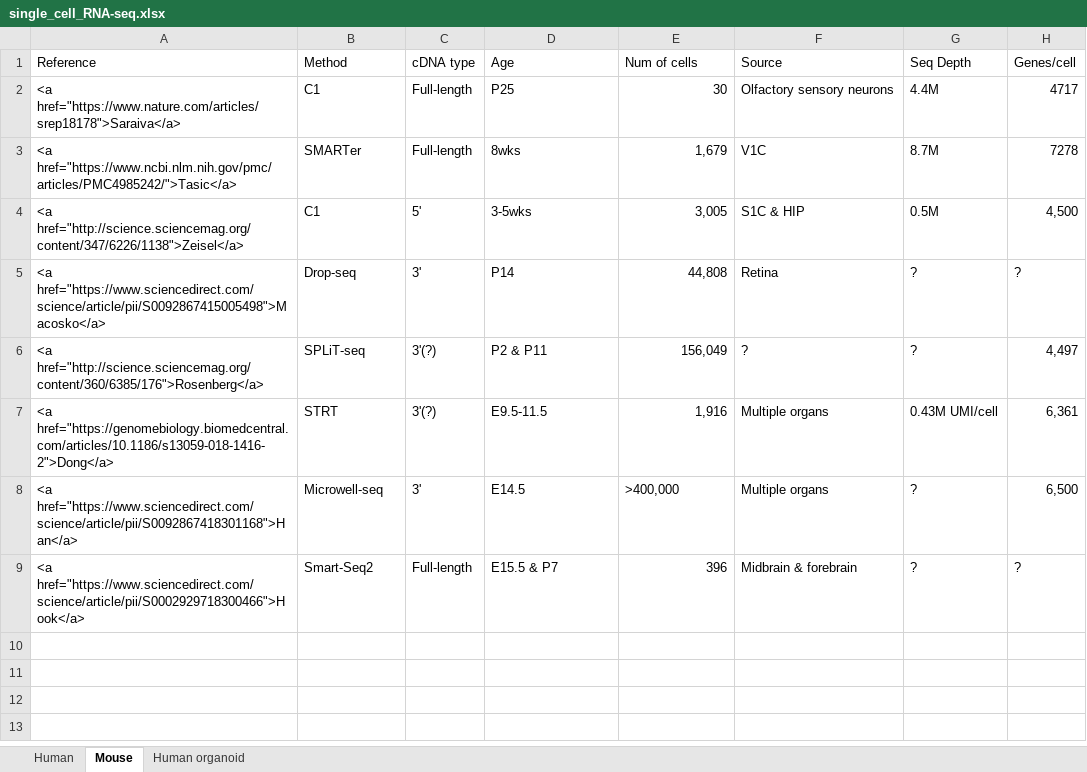
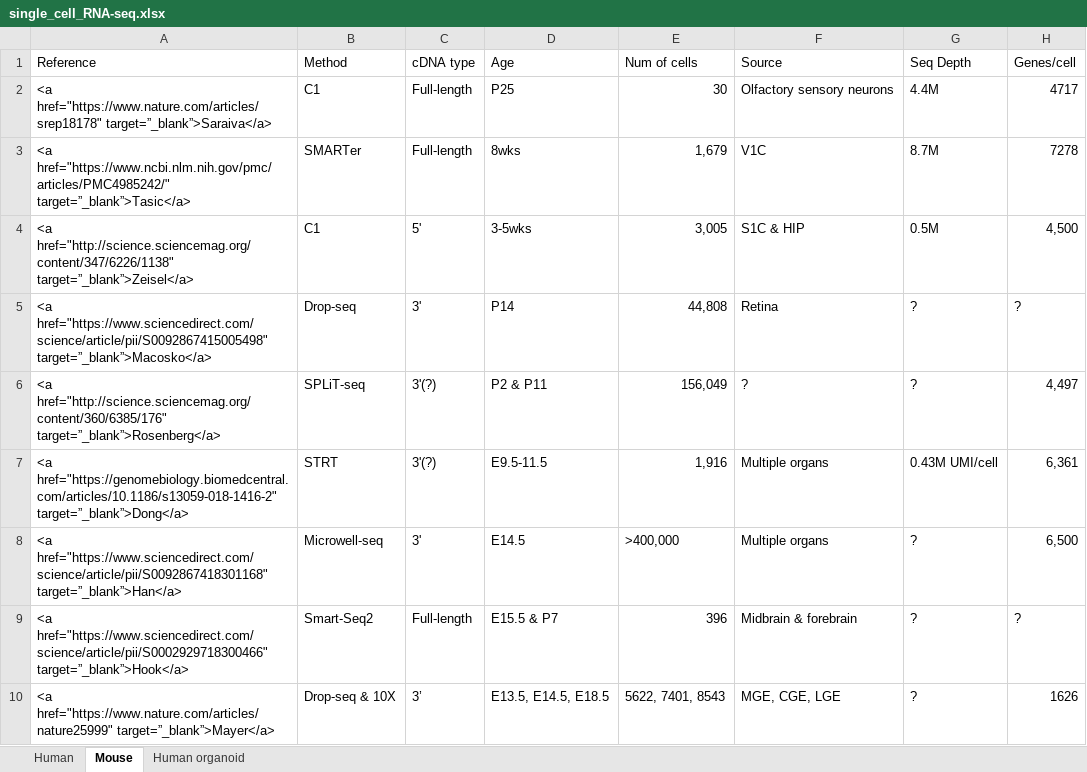
Before and after one commit to macros29/zhenli.name, an Excel workbook: content/single_cell_RNA-seq.xlsx, sheet Mouse, drawn as a sheet; values as stored, in another font and other column widths than the file's, no borders; the diff names each change by its address in the sheet, - before the commit and + after, or states it on an @@ line.

Commit message:
Added one paper to database

```diff
--- a/content/single_cell_RNA-seq.xlsx (sheet Mouse)
+++ b/content/single_cell_RNA-seq.xlsx (sheet Mouse)
-A2 (Reference): <a href="https://www.nature.com/articles/srep18178">Saraiva</a>
+A2 (Reference): <a href="https://www.nature.com/articles/srep18178" target=”_blank”>Saraiva</a>
-A3 (Reference): <a href="https://www.ncbi.nlm.nih.gov/pmc/articles/PMC4985242/">Tasic</a>
+A3 (Reference): <a href="https://www.ncbi.nlm.nih.gov/pmc/articles/PMC4985242/" target=”_blank”>Tasic</a>
-A4 (Reference): <a href="http://science.sciencemag.org/content/347/6226/1138">Zeisel</a>
+A4 (Reference): <a href="http://science.sciencemag.org/content/347/6226/1138" target=”_blank”>Zeisel</a>
-A5 (Reference): <a href="https://www.sciencedirect.com/science/article/pii/S0092867415005498">Macosko</a>
+A5 (Reference): <a href="https://www.sciencedirect.com/science/article/pii/S0092867415005498" target=”_blank”>Macosko</a>
-A6 (Reference): <a href="http://science.sciencemag.org/content/360/6385/176">Rosenberg</a>
+A6 (Reference): <a href="http://science.sciencemag.org/content/360/6385/176" target=”_blank”>Rosenberg</a>
-A7 (Reference): <a href="https://genomebiology.biomedcentral.com/articles/10.1186/s13059-018-1416-2">Dong</a>
+A7 (Reference): <a href="https://genomebiology.biomedcentral.com/articles/10.1186/s13059-018-1416-2" target=”_blank”>Dong</a>
-A8 (Reference): <a href="https://www.sciencedirect.com/science/article/pii/S0092867418301168">Han</a>
+A8 (Reference): <a href="https://www.sciencedirect.com/science/article/pii/S0092867418301168" target=”_blank”>Han</a>
-A9 (Reference): <a href="https://www.sciencedirect.com/science/article/pii/S0002929718300466">Hook</a>
+A9 (Reference): <a href="https://www.sciencedirect.com/science/article/pii/S0002929718300466" target=”_blank”>Hook</a>
+row 10: <a href="https://www.nature.com/articles/nature25999" target=”_blank”>Mayer</a> | Drop-seq & 10X | 3’ | E13.5, E14.5, E18.5 | 5622, 7401, 8543 | MGE, CGE, LGE | ? | 1626
```
